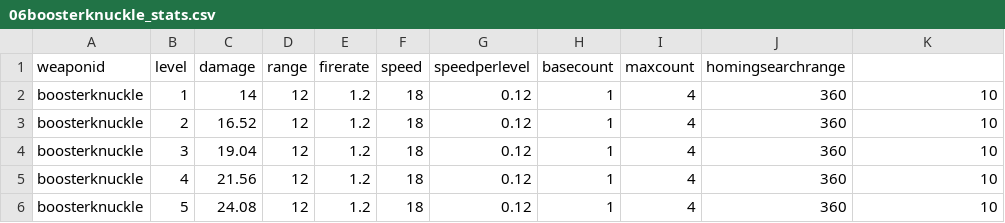
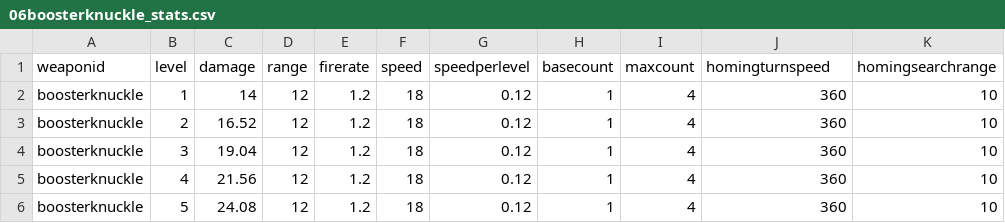
Before and after one commit to JLien0422/NeoSurvive, a CSV file: Assets/Data/Objects/Weapons/Cyborg/06boosterknuckle_stats.csv (was Assets/Data/Balancing/Objects/Weapons/Cyborg/06boosterknuckle_stats.csv), drawn as a sheet.

```diff
--- a/Assets/Data/Balancing/Objects/Weapons/Cyborg/06boosterknuckle_stats.csv
+++ b/Assets/Data/Objects/Weapons/Cyborg/06boosterknuckle_stats.csv
@@ -1,2 +1,2 @@
-weaponid,level,damage,range,firerate,speed,speedperlevel,basecount,maxcount,homingsearchrange,
+weaponid,level,damage,range,firerate,speed,speedperlevel,basecount,maxcount,homingturnspeed,homingsearchrange
 boosterknuckle,1,14,12,1.2,18,0.12,1,4,360,10
```
Also changed, not shown: Assets/Data/Balancing/enemy_spawn_phase1_segments.csv, Assets/Data/Objects/Weapons/Hacker/03datascrambler_stats.csv, 66 other files.
